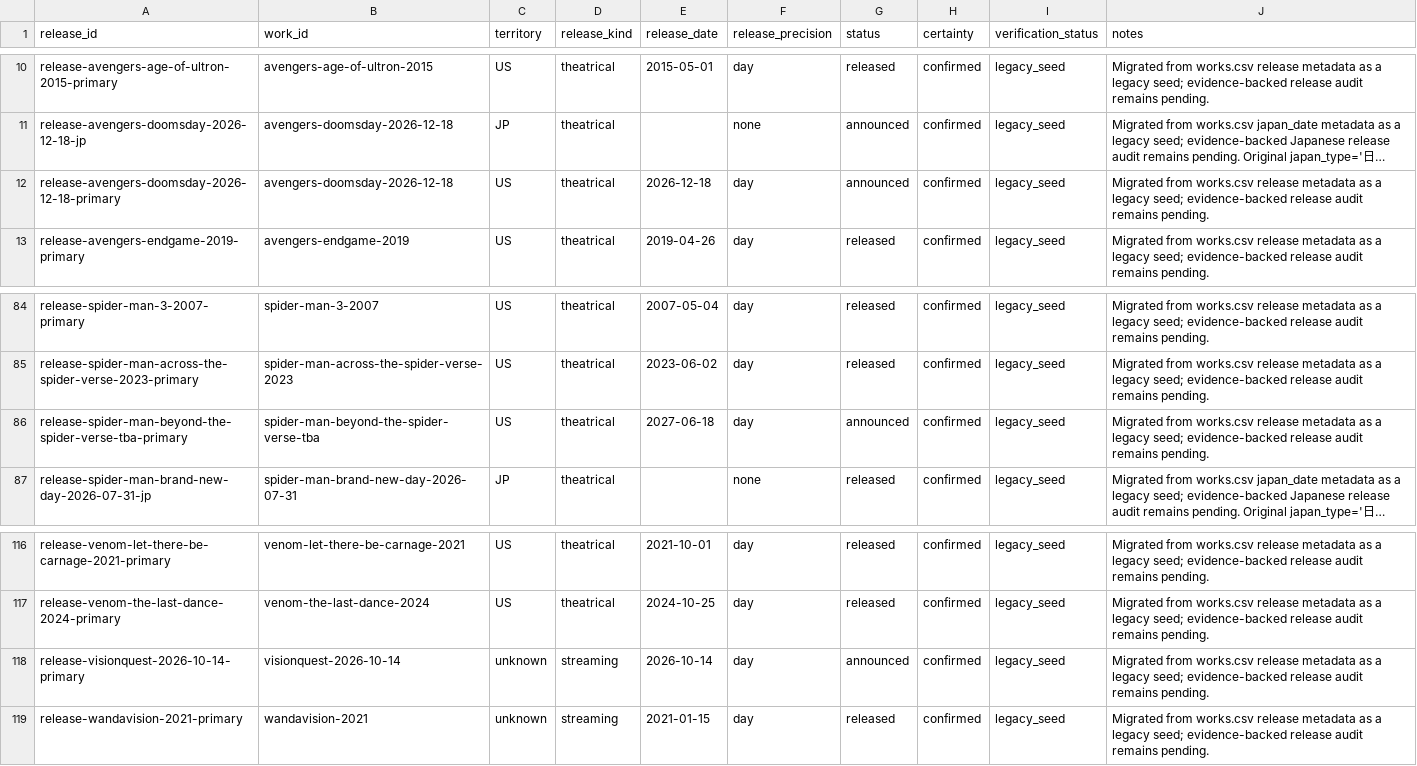
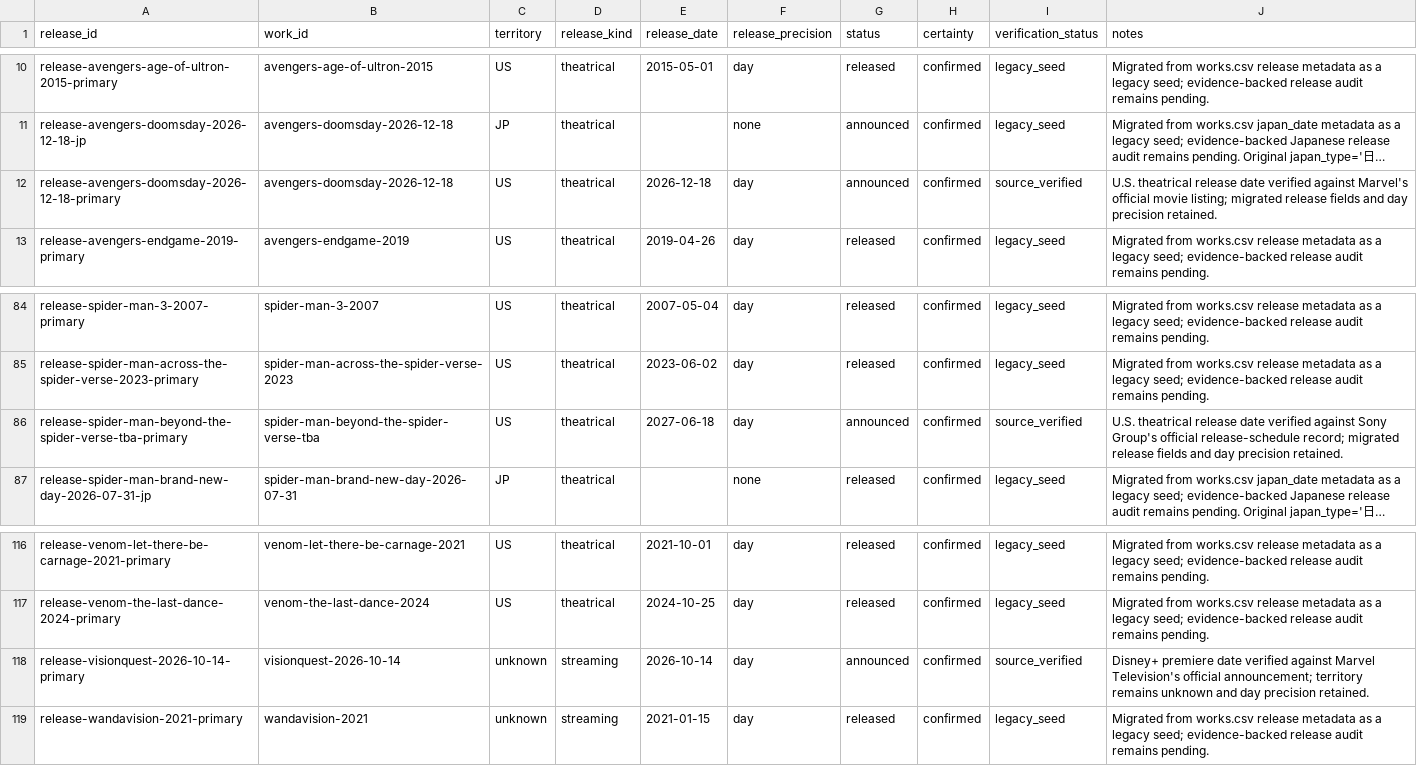
Before and after one commit to kamochama/marvel-flowchart-jp, a CSV file: data/library/releases.csv, drawn as a sheet; only a part is shown, gaps mark what is left out; long unchanged cells end in …; the diff names each change by its address in the sheet, - before the commit and + after, or states it on an @@ line.

```diff
--- a/data/library/releases.csv
+++ b/data/library/releases.csv
-I12 (verification_status): legacy_seed
+I12 (verification_status): source_verified
-J12 (notes): Migrated from works.csv release metadata as a legacy seed; evidence-backed release audit remains pending.
+J12 (notes): U.S. theatrical release date verified against Marvel's official movie listing; migrated release fields and day precision retained.
-I86 (verification_status): legacy_seed
+I86 (verification_status): source_verified
-J86 (notes): Migrated from works.csv release metadata as a legacy seed; evidence-backed release audit remains pending.
+J86 (notes): U.S. theatrical release date verified against Sony Group's official release-schedule record; migrated release fields and day precision retained.
-I118 (verification_status): legacy_seed
+I118 (verification_status): source_verified
-J118 (notes): Migrated from works.csv release metadata as a legacy seed; evidence-backed release audit remains pending.
+J118 (notes): Disney+ premiere date verified against Marvel Television's official announcement; territory remains unknown and day precision retained.
```
Also changed, not shown: data/content_audit/reviews.csv, data/library/evidence.csv, 4 other files.
